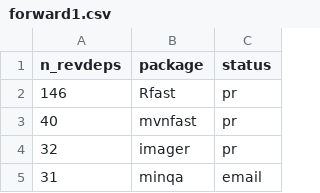
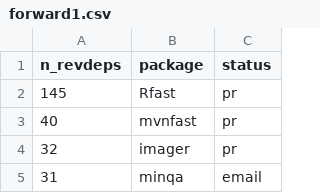
Before and after one commit to Enchufa2/Rcpp-mask-Rf_error, a CSV file: lists/forward1.csv, drawn as a sheet; only a part is shown.

```diff
--- a/lists/forward1.csv
+++ b/lists/forward1.csv
@@ -1,3 +1,3 @@
 n_revdeps,package,status
-146,Rfast,pr
+145,Rfast,pr
 40,mvnfast,pr
```
Also changed, not shown: lists/attrs.csv, lists/other.csv.
